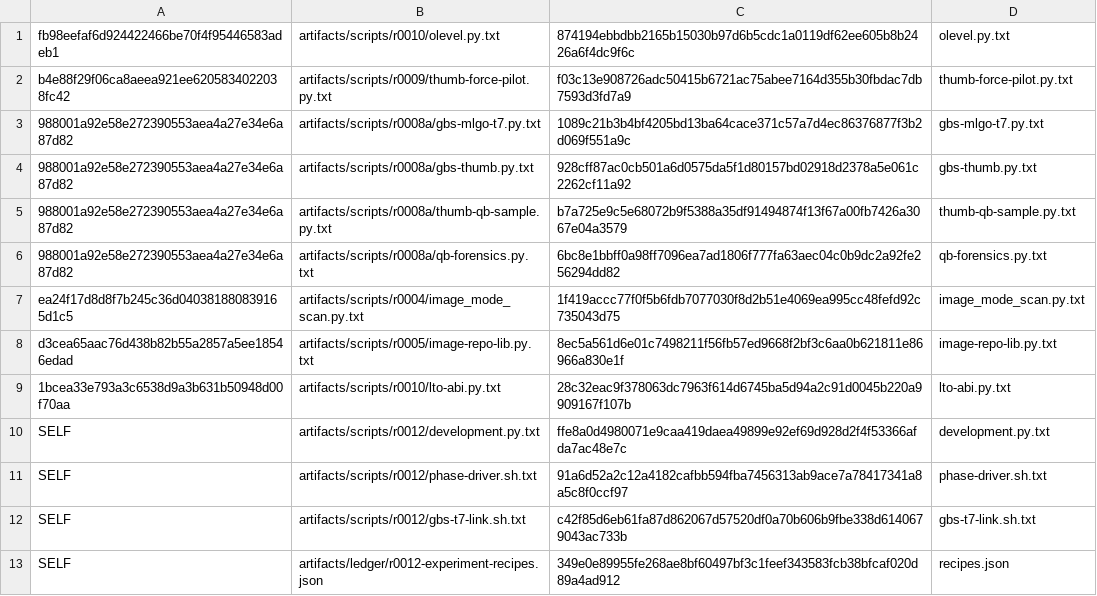
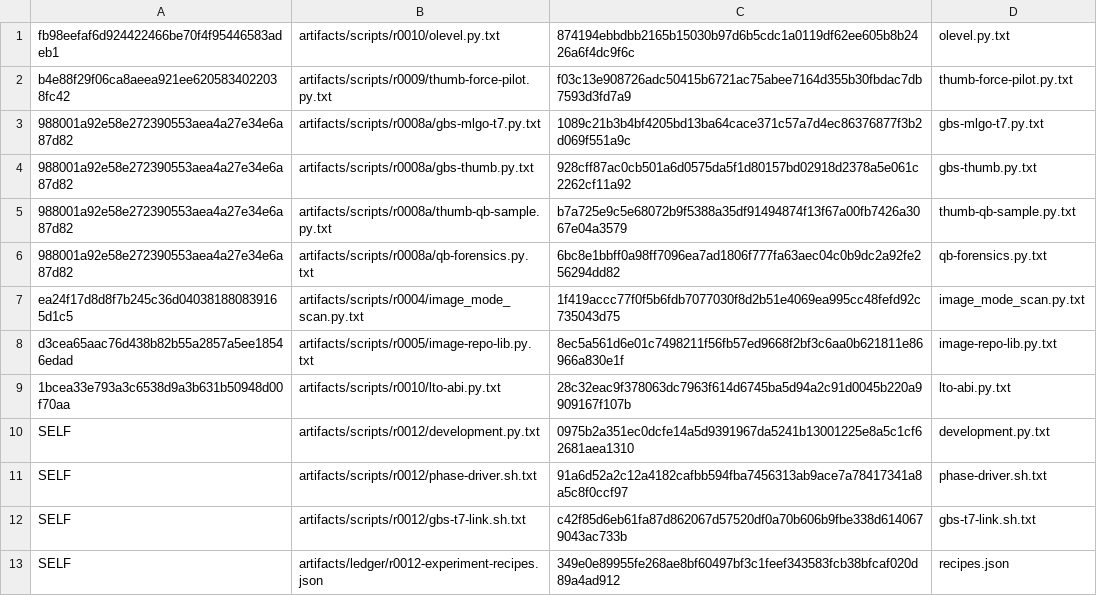
Before and after one commit to lhmax2010/analysis, a TSV file: artifacts/scripts/r0012/downloads.tsv, drawn as a sheet; only a part is shown; the diff covers the shown part only.

```diff
--- a/artifacts/scripts/r0012/downloads.tsv
+++ b/artifacts/scripts/r0012/downloads.tsv
@@ -9,3 +9,3 @@ d3cea65aac76d438b82b55a2857a5ee18546edad	artifacts/scripts/r0005/image-repo-lib.
 1bcea33e793a3c6538d9a3b631b50948d00f70aa	artifacts/scripts/r0010/lto-abi.py.txt	28c32eac9f378063dc7963f614d6745ba5d94a2c91d0045b220a9909167f107b	lto-abi.py.txt
-SELF	artifacts/scripts/r0012/development.py.txt	ffe8a0d4980071e9caa419daea49899e92ef69d928d2f4f53366afda7ac48e7c	development.py.txt
+SELF	artifacts/scripts/r0012/development.py.txt	0975b2a351ec0dcfe14a5d9391967da5241b13001225e8a5c1cf62681aea1310	development.py.txt
 SELF	artifacts/scripts/r0012/phase-driver.sh.txt	91a6d52a2c12a4182cafbb594fba7456313ab9ace7a78417341a8a5c8f0ccf97	phase-driver.sh.txt
```
Also changed, not shown: 4 added rows and 6 edited cells elsewhere in this file, 31 other files.
